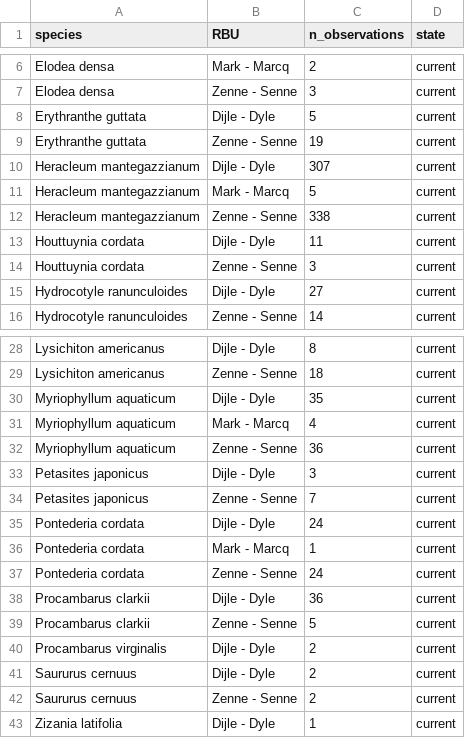
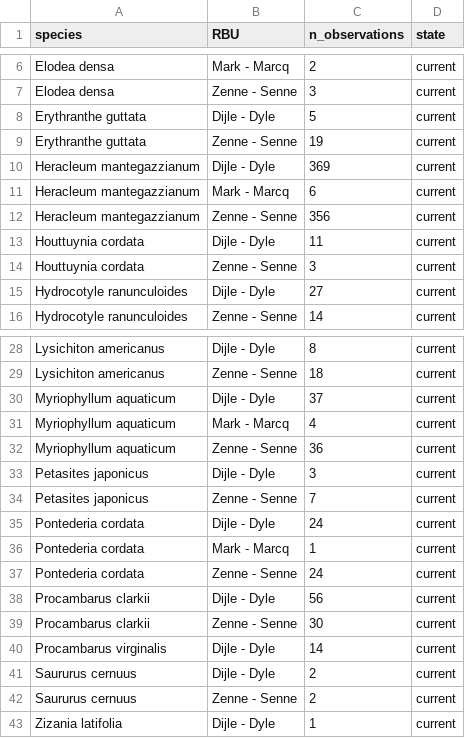
Before and after one commit to inbo/riparias-prep, a CSV file: data/interim/observations_RBU.csv, drawn as a sheet; only a part is shown, gaps mark what is left out; the diff covers the shown part only.

```diff
--- a/data/interim/observations_RBU.csv
+++ b/data/interim/observations_RBU.csv
@@ -9,5 +9,5 @@
 "Erythranthe guttata","Zenne - Senne",19,"current"
-"Heracleum mantegazzianum","Dijle - Dyle",307,"current"
-"Heracleum mantegazzianum","Mark - Marcq",5,"current"
-"Heracleum mantegazzianum","Zenne - Senne",338,"current"
+"Heracleum mantegazzianum","Dijle - Dyle",369,"current"
+"Heracleum mantegazzianum","Mark - Marcq",6,"current"
+"Heracleum mantegazzianum","Zenne - Senne",356,"current"
 "Houttuynia cordata","Dijle - Dyle",11,"current"
@@ -29,3 +29,3 @@
 "Lysichiton americanus","Zenne - Senne",18,"current"
-"Myriophyllum aquaticum","Dijle - Dyle",35,"current"
+"Myriophyllum aquaticum","Dijle - Dyle",37,"current"
 "Myriophyllum aquaticum","Mark - Marcq",4,"current"
@@ -37,5 +37,5 @@
 "Pontederia cordata","Zenne - Senne",24,"current"
-"Procambarus clarkii","Dijle - Dyle",36,"current"
-"Procambarus clarkii","Zenne - Senne",5,"current"
-"Procambarus virginalis","Dijle - Dyle",2,"current"
+"Procambarus clarkii","Dijle - Dyle",56,"current"
+"Procambarus clarkii","Zenne - Senne",30,"current"
+"Procambarus virginalis","Dijle - Dyle",14,"current"
 "Saururus cernuus","Dijle - Dyle",2,"current"
```
Also changed, not shown: 34 removed rows elsewhere in this file, data/interim/level_of_invasion_RBU.csv, data/interim/occupancy_abs_RBU.csv, 12 other files.
